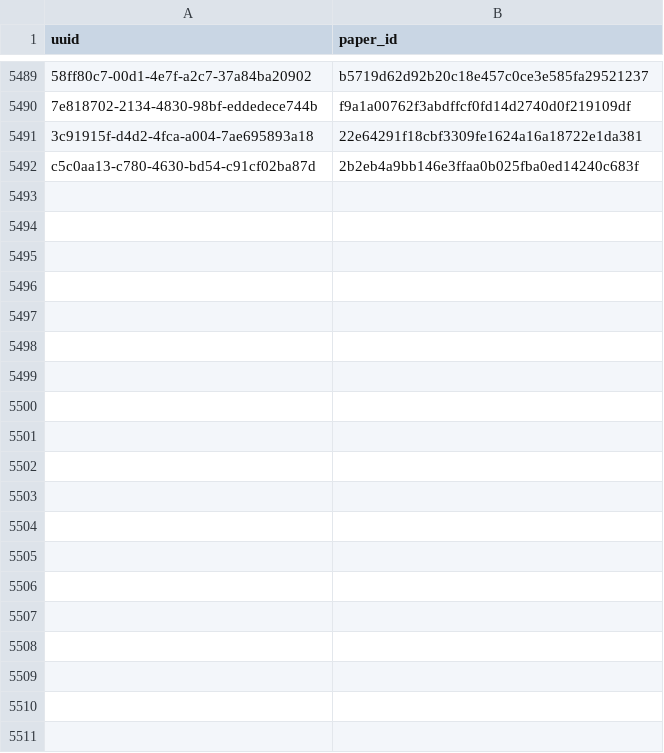
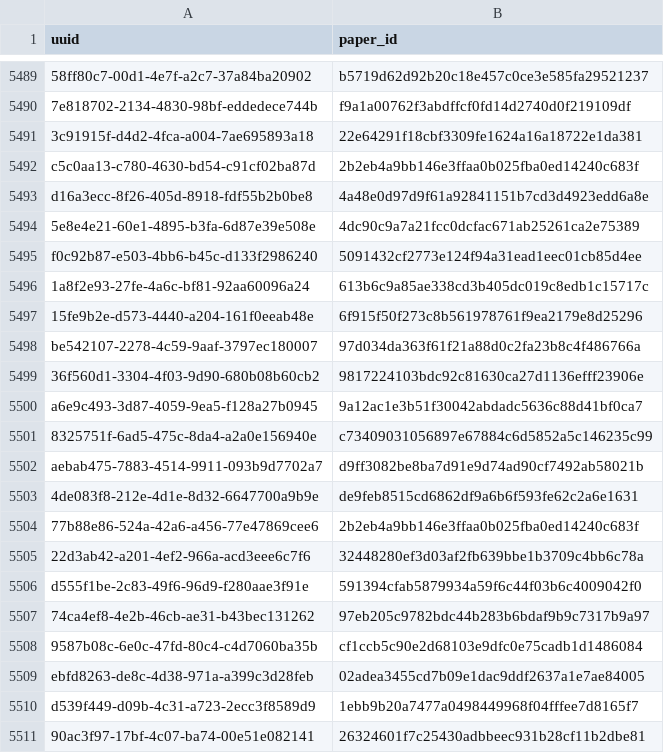
Before and after one commit to dev-SR/research-paper-downloader-pdf, a CSV file: data/info/processed.csv, drawn as a sheet; only a part is shown, gaps mark what is left out; the diff covers the shown part only; the diff names each change by its address in the sheet, - before the commit and + after, or states it on an @@ line.

Commit message:
3979 papers downloaded

```diff
--- a/data/info/processed.csv
+++ b/data/info/processed.csv
+row 5493: d16a3ecc-8f26-405d-8918-fdf55b2b0be8 | 4a48e0d97d9f61a92841151b7cd3d4923edd6a8e
+row 5494: 5e8e4e21-60e1-4895-b3fa-6d87e39e508e | 4dc90c9a7a21fcc0dcfac671ab25261ca2e75389
+row 5495: f0c92b87-e503-4bb6-b45c-d133f2986240 | 5091432cf2773e124f94a31ead1eec01cb85d4ee
+row 5496: 1a8f2e93-27fe-4a6c-bf81-92aa60096a24 | 613b6c9a85ae338cd3b405dc019c8edb1c15717c
+row 5497: 15fe9b2e-d573-4440-a204-161f0eeab48e | 6f915f50f273c8b561978761f9ea2179e8d25296
+row 5498: be542107-2278-4c59-9aaf-3797ec180007 | 97d034da363f61f21a88d0c2fa23b8c4f486766a
+row 5499: 36f560d1-3304-4f03-9d90-680b08b60cb2 | 9817224103bdc92c81630ca27d1136efff23906e
+row 5500: a6e9c493-3d87-4059-9ea5-f128a27b0945 | 9a12ac1e3b51f30042abdadc5636c88d41bf0ca7
+row 5501: 8325751f-6ad5-475c-8da4-a2a0e156940e | c73409031056897e67884c6d5852a5c146235c99
+row 5502: aebab475-7883-4514-9911-093b9d7702a7 | d9ff3082be8ba7d91e9d74ad90cf7492ab58021b
+row 5503: 4de083f8-212e-4d1e-8d32-6647700a9b9e | de9feb8515cd6862df9a6b6f593fe62c2a6e1631
+row 5504: 77b88e86-524a-42a6-a456-77e47869cee6 | 2b2eb4a9bb146e3ffaa0b025fba0ed14240c683f
+row 5505: 22d3ab42-a201-4ef2-966a-acd3eee6c7f6 | 32448280ef3d03af2fb639bbe1b3709c4bb6c78a
+row 5506: d555f1be-2c83-49f6-96d9-f280aae3f91e | 591394cfab5879934a59f6c44f03b6c4009042f0
+row 5507: 74ca4ef8-4e2b-46cb-ae31-b43bec131262 | 97eb205c9782bdc44b283b6bdaf9b9c7317b9a97
+row 5508: 9587b08c-6e0c-47fd-80c4-c4d7060ba35b | cf1ccb5c90e2d68103e9dfc0e75cadb1d1486084
+row 5509: ebfd8263-de8c-4d38-971a-a399c3d28feb | 02adea3455cd7b09e1dac9ddf2637a1e7ae84005
+row 5510: d539f449-d09b-4c31-a723-2ecc3f8589d9 | 1ebb9b20a7477a0498449968f04fffee7d8165f7
+row 5511: 90ac3f97-17bf-4c07-ba74-00e51e082141 | 26324601f7c25430adbbeec931b28cf11b2dbe81
```
Also changed, not shown: 26 added rows elsewhere in this file, data/info/done.csv, data/info/errors.csv, 1 other file.
